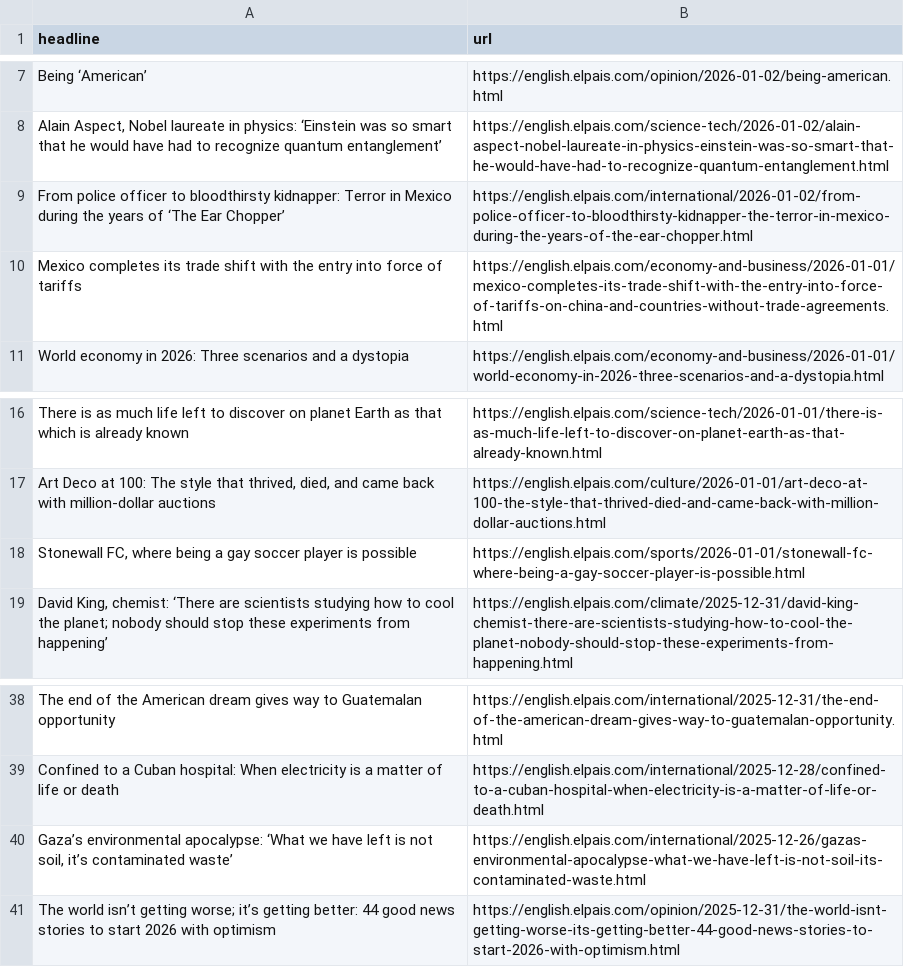
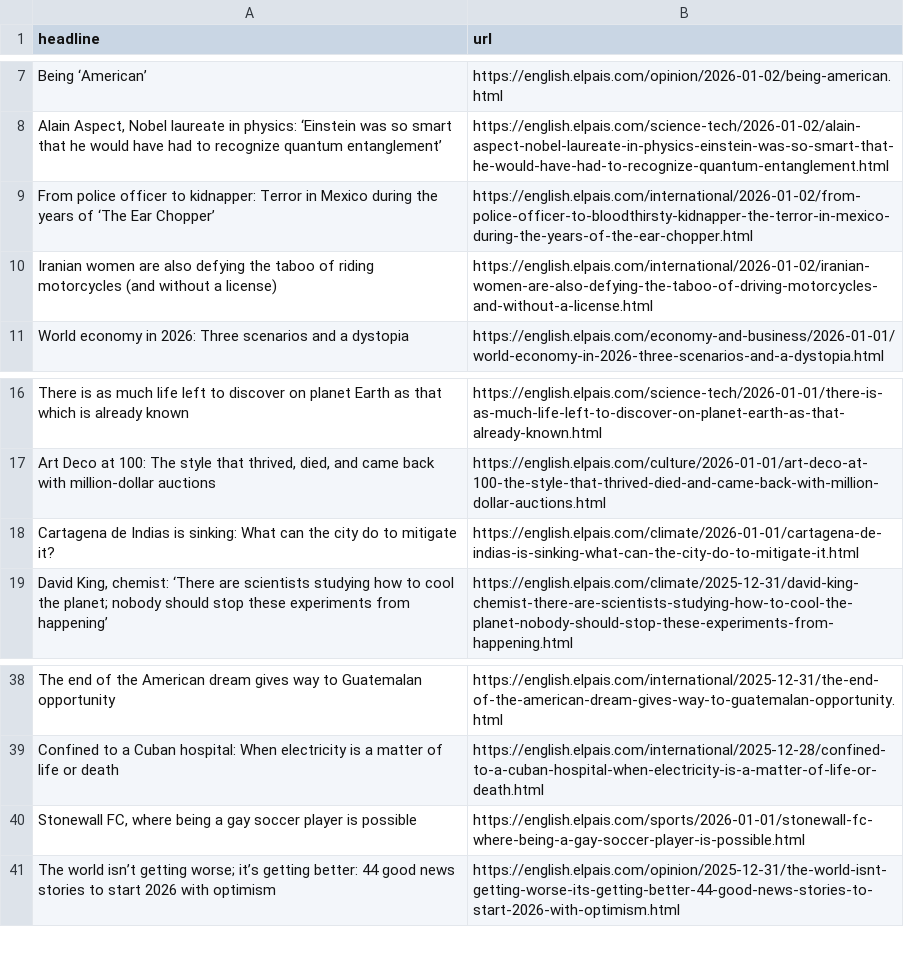
Before and after one commit to JSorrell99/el-pais-autoscraper, a CSV file: headlines.csv, drawn as a sheet; only a part is shown, gaps mark what is left out.

```diff
--- a/headlines.csv
+++ b/headlines.csv
@@ -8,4 +8,4 @@ Being ‘American’,https://english.elpais.com/opinion/2026-01-02/being-america
 "Alain Aspect, Nobel laureate in physics: ‘Einstein was so smart that he would have had to recognize quantum entanglement’",https://english.elpais.com/science-tech/2026-01-02/alain-aspect-nobel-laureate-in-physics-einstein-was-so-smart-that-he-would-have-had-to-recognize-quantum-entanglement.html
-From police officer to bloodthirsty kidnapper: Terror in Mexico during the years of ‘The Ear Chopper’ ,https://english.elpais.com/international/2026-01-02/from-police-officer-to-bloodthirsty-kidnapper-the-terror-in-mexico-during-the-years-of-the-ear-chopper.html
-Mexico completes its trade shift with the entry into force of tariffs,https://english.elpais.com/economy-and-business/2026-01-01/mexico-completes-its-trade-shift-with-the-entry-into-force-of-tariffs-on-china-and-countries-without-trade-agreements.html
+From police officer to kidnapper: Terror in Mexico during the years of ‘The Ear Chopper’ ,https://english.elpais.com/international/2026-01-02/from-police-officer-to-bloodthirsty-kidnapper-the-terror-in-mexico-during-the-years-of-the-ear-chopper.html
+Iranian women are also defying the taboo of riding motorcycles (and without a license),https://english.elpais.com/international/2026-01-02/iranian-women-are-also-defying-the-taboo-of-driving-motorcycles-and-without-a-license.html
 World economy in 2026: Three scenarios and a dystopia,https://english.elpais.com/economy-and-business/2026-01-01/world-economy-in-2026-three-scenarios-and-a-dystopia.html
@@ -17,3 +17,3 @@ There is as much life left to discover on planet Earth as that which is already
 "Art Deco at 100: The style that thrived, died, and came back with million-dollar auctions",https://english.elpais.com/culture/2026-01-01/art-deco-at-100-the-style-that-thrived-died-and-came-back-with-million-dollar-auctions.html
-"Stonewall FC, where being a gay soccer player is possible ",https://english.elpais.com/sports/2026-01-01/stonewall-fc-where-being-a-gay-soccer-player-is-possible.html
+Cartagena de Indias is sinking: What can the city do to mitigate it?,https://english.elpais.com/climate/2026-01-01/cartagena-de-indias-is-sinking-what-can-the-city-do-to-mitigate-it.html
 "David King, chemist: ‘There are scientists studying how to cool the planet; nobody should stop these experiments from happening’",https://english.elpais.com/climate/2025-12-31/david-king-chemist-there-are-scientists-studying-how-to-cool-the-planet-nobody-should-stop-these-experiments-from-happening.html
@@ -39,3 +39,3 @@ The end of the American dream gives way to Guatemalan opportunity,https://englis
 Confined to a Cuban hospital: When electricity is a matter of life or death  ,https://english.elpais.com/international/2025-12-28/confined-to-a-cuban-hospital-when-electricity-is-a-matter-of-life-or-death.html
-"Gaza’s environmental apocalypse: ‘What we have left is not soil, it’s contaminated waste’",https://english.elpais.com/international/2025-12-26/gazas-environmental-apocalypse-what-we-have-left-is-not-soil-its-contaminated-waste.html
+"Stonewall FC, where being a gay soccer player is possible ",https://english.elpais.com/sports/2026-01-01/stonewall-fc-where-being-a-gay-soccer-player-is-possible.html
 The world isn’t getting worse; it’s getting better: 44 good news stories to start 2026 with optimism,https://english.elpais.com/opinion/2025-12-31/the-world-isnt-getting-worse-its-getting-better-44-good-news-stories-to-start-2026-with-optimism.html
```
